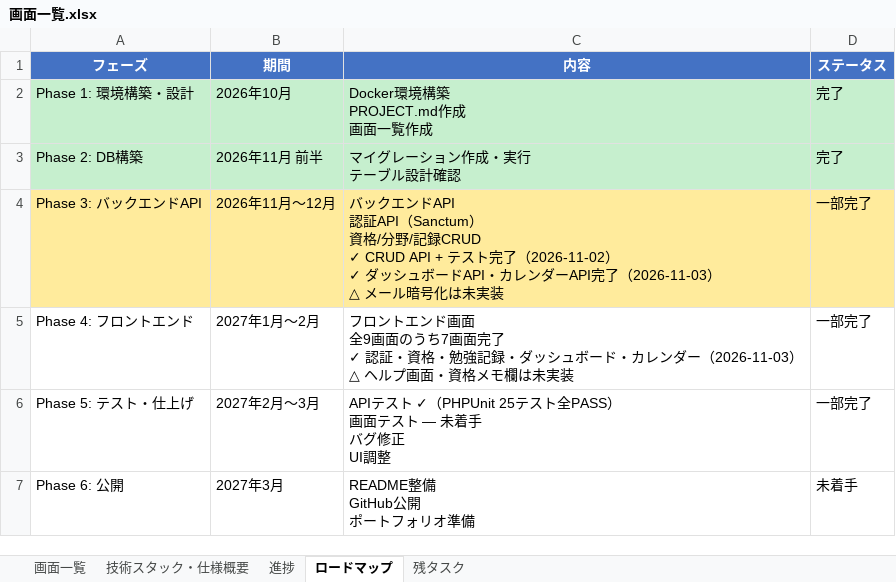
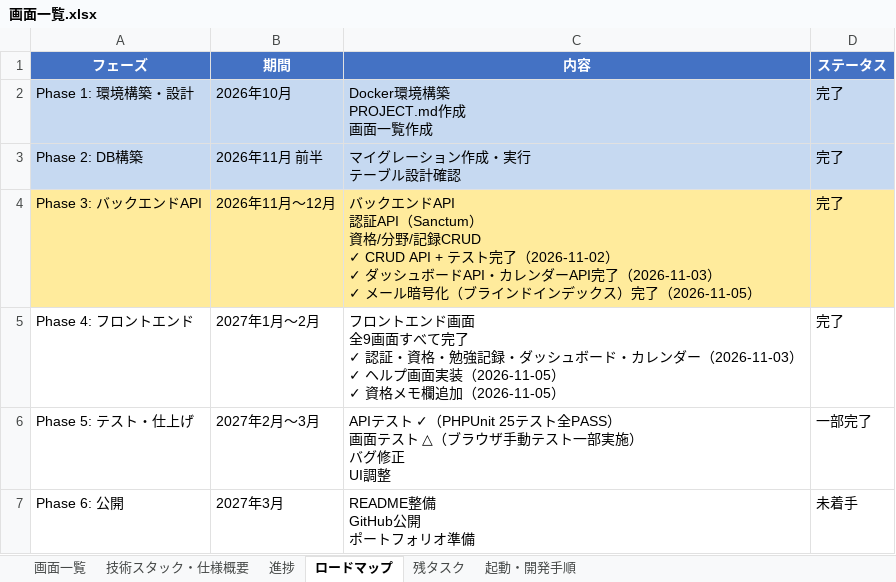
Before and after one commit to kurodakenya/study-tracker, an Excel workbook: 画面一覧.xlsx, sheet ロードマップ, drawn as a sheet; values as stored, in another font and other column widths than the file's, no borders; ↵ is a line break in a cell; the diff names each change by its address in the sheet, - before the commit and + after, or states it on an @@ line.

```diff
--- a/画面一覧.xlsx (sheet ロードマップ)
+++ b/画面一覧.xlsx (sheet ロードマップ)
+sheet tab: 起動・開発手順
-A2:D3 fill: #C6EFCE
+A2:D3 fill: #C6D9F1
-C4 (内容): …（2026-11-03） ↵ △ メール暗号化は未実装
+C4 (内容): …（2026-11-03） ↵ ✓ メール暗号化（ブラインドインデックス）完了（2026-11-05）
-D4:D5 (ステータス): 一部完了
+D4:D5 (ステータス): 完了
-C5 (内容): …全9画面のうち7画面完了 ↵ ✓ 認証・資格・勉強記録・ダッシュボード・カレンダー（2026-11-03） ↵ △ ヘルプ画面・資格メモ欄は未実装
+C5 (内容): …全9画面すべて完了 ↵ ✓ 認証・資格・勉強記録・ダッシュボード・カレンダー（2026-11-03） ↵ ✓ ヘルプ画面実装（2026-11-05） ↵ ✓ 資格メモ欄追加（2026-11-05）
-C6 (内容): …テスト — 未着手 ↵ バグ修…
+C6 (内容): …テスト △（ブラウザ手動テスト一部実施） ↵ バグ修…
```
Also changed, not shown: sheet 進捗, sheet 残タスク, sheet 画面一覧, 6 other files.
